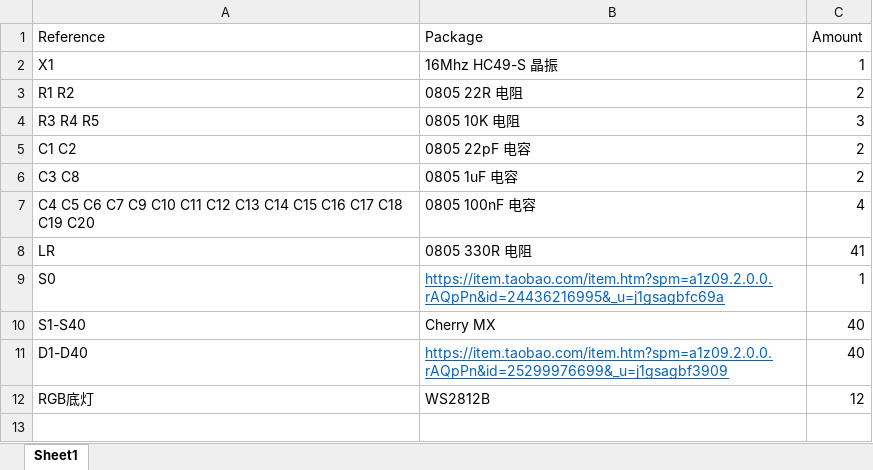
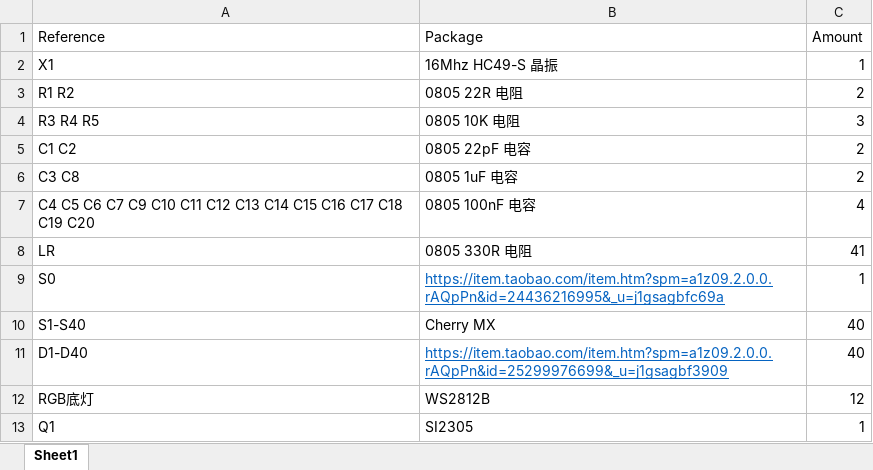
Before and after one commit to AdamYoung1234/40Pct, an Excel workbook: CW40_BOM .xlsx, sheet Sheet1, drawn as a sheet; values as stored, in another font and other column widths than the file's, no borders; the diff names each change by its address in the sheet, - before the commit and + after, or states it on an @@ line.

```diff
--- a/CW40_BOM .xlsx (sheet Sheet1)
+++ b/CW40_BOM .xlsx (sheet Sheet1)
+row 13: Q1 | SI2305 | 1
```
Also changed, not shown: 2 other files.
